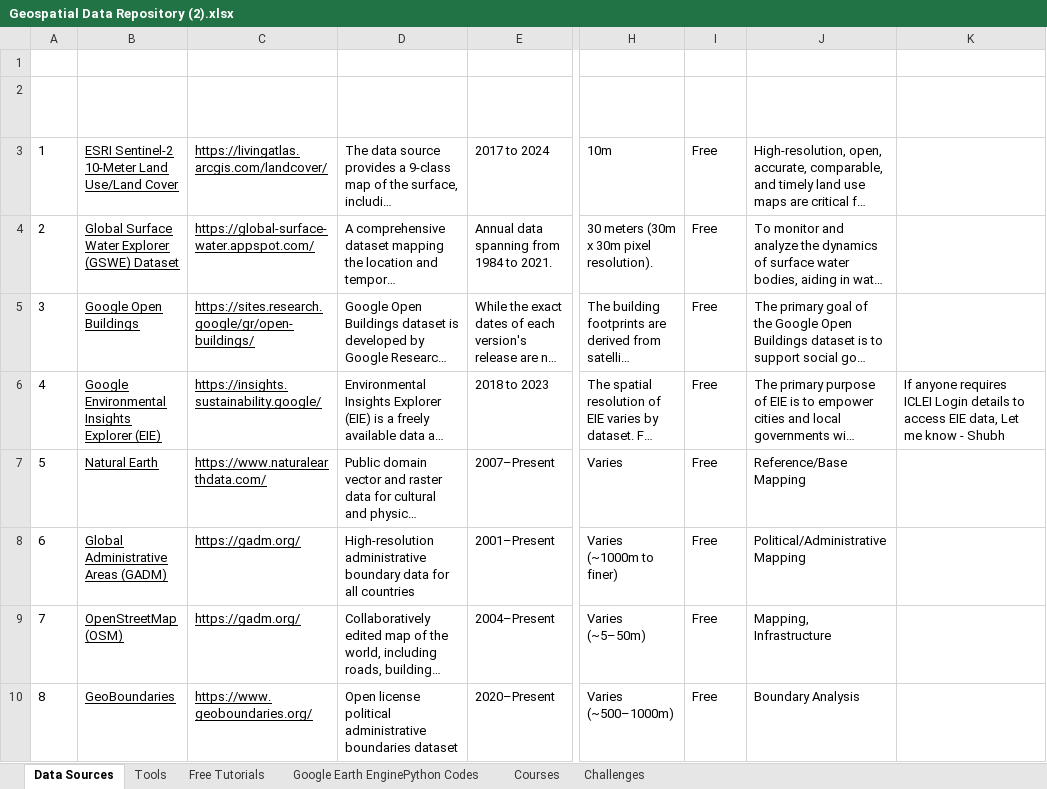
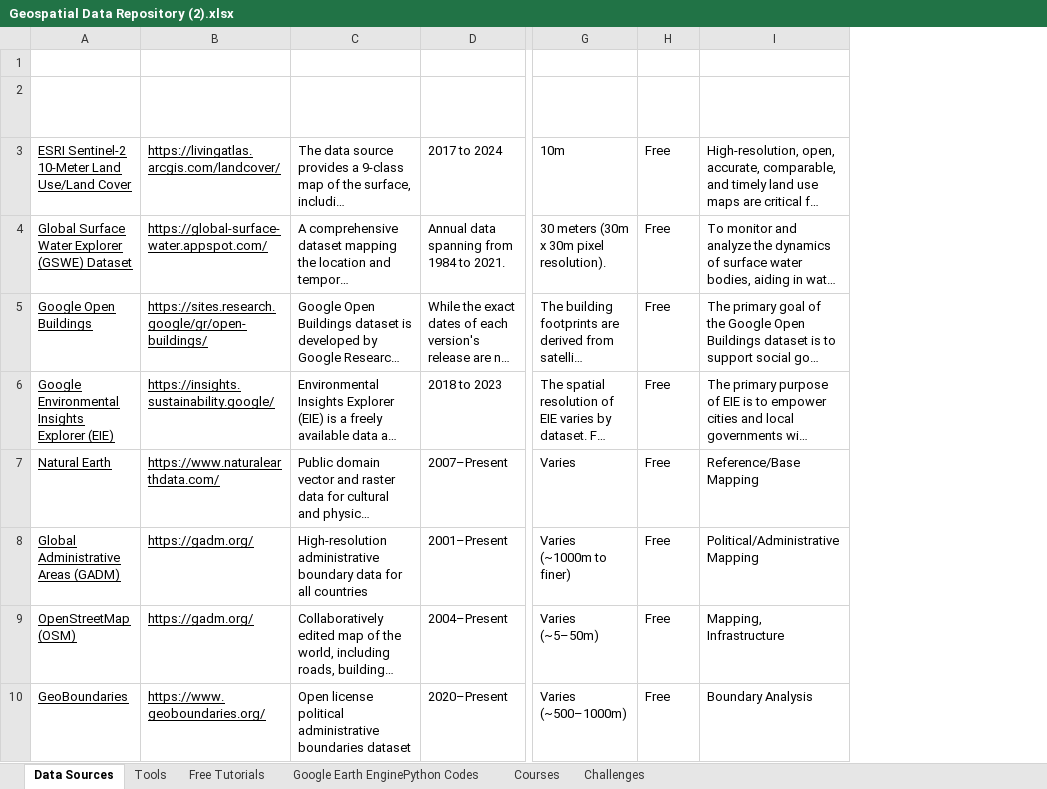
Before and after one commit to Shubhdhadiwal/GeoAIRepository, an Excel workbook: Geospatial Data Repository (2).xlsx, sheet Data Sources, drawn as a sheet; only a part is shown, gaps mark what is left out; long unchanged cells end in …; values as stored, in another font and other column widths than the file's, no borders; table styles not drawn; the diff names each change by its address in the sheet, - before the commit and + after, or states it on an @@ line.

```diff
--- a/Geospatial Data Repository (2).xlsx (sheet Data Sources)
+++ b/Geospatial Data Repository (2).xlsx (sheet Data Sources)
-column A, rows 2-10: S.No | 1 | 2 | 3 | 4 | 5 | 6 | 7 | 8
-column K, rows 2-6: Remarks/Suggestions |  |  |  | If anyone requires ICLEI Login details to access EIE data, Let me know - Shubh
```
Also changed, not shown: sheet Tools, sheet Google Earth EnginePython Codes, sheet Courses, sheet Free Tutorials.
